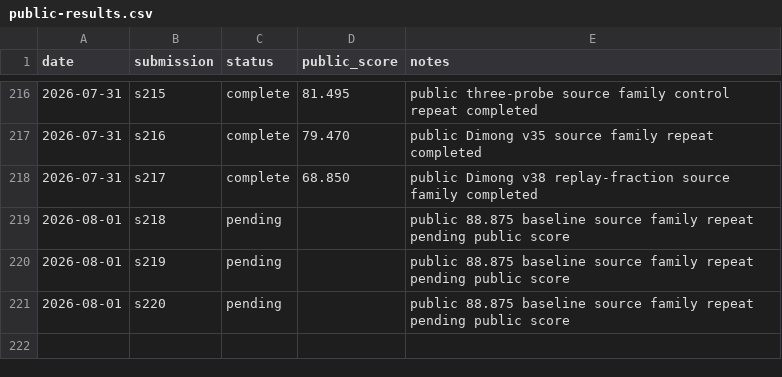
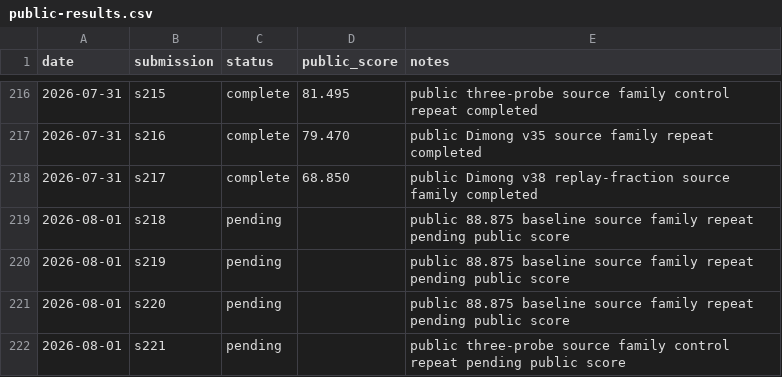
Before and after one commit to Beiciccc/security-eval-experiment-log, a CSV file: results/summary-tables/public-results.csv, drawn as a sheet; only a part is shown, gaps mark what is left out; the diff names each change by its address in the sheet, - before the commit and + after, or states it on an @@ line.

Commit message:
Record s221 pending result

```diff
--- a/results/summary-tables/public-results.csv
+++ b/results/summary-tables/public-results.csv
+row 222: 2026-08-01 | s221 | pending |  | public three-probe source family control repeat pending public score
```
Also changed, not shown: 4 other files.
